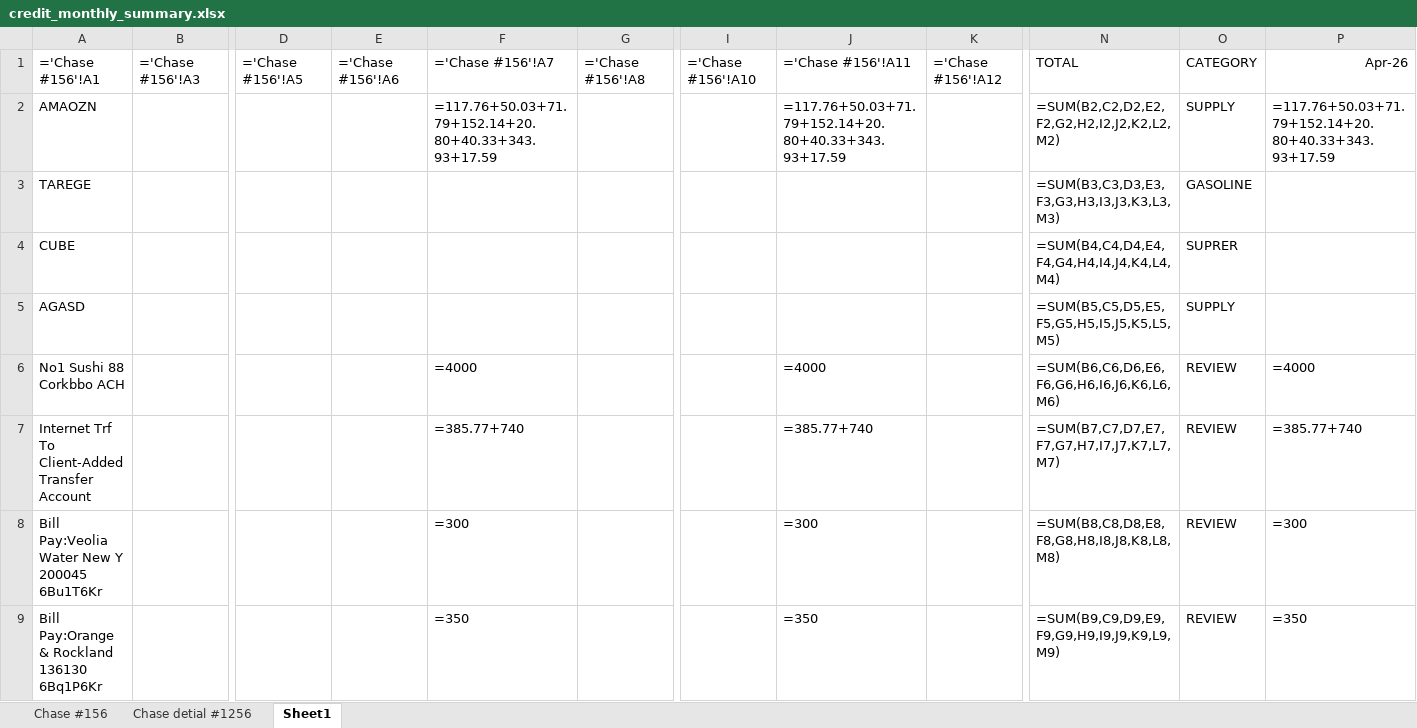
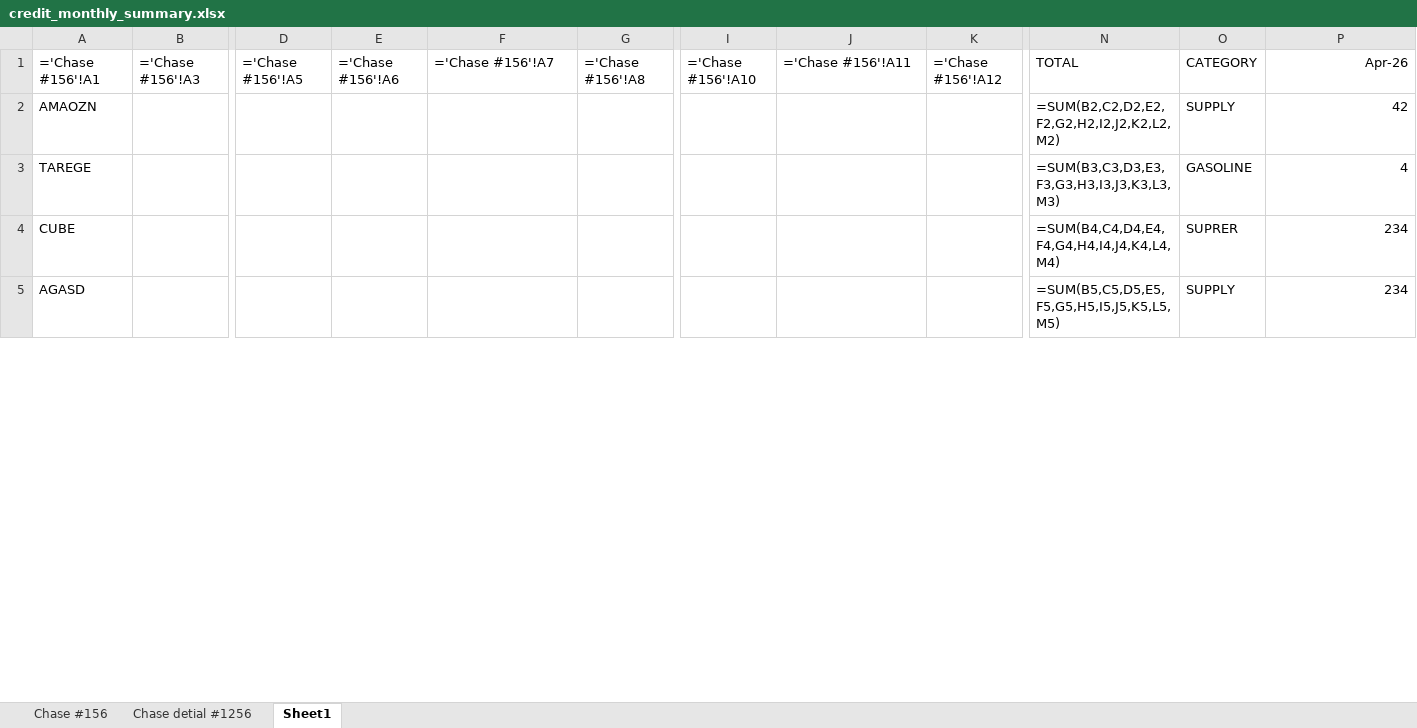
Before and after one commit to Eric-666-chp/BANK-STATEMENT-EXTRACTOR, an Excel workbook: credit_monthly_summary.xlsx, sheet Sheet1, drawn as a sheet; only a part is shown, gaps mark what is left out; values as stored, in another font and other column widths than the file's, no borders; formulas without a stored value are shown as written; removed rows and columns are numbered as before the commit, all else as after; rows hold the shown columns only; the diff covers the shown part only; the diff names each change by its address in the sheet, - before the commit and + after, or states it on an @@ line.

```diff
--- a/credit_monthly_summary.xlsx (sheet Sheet1)
+++ b/credit_monthly_summary.xlsx (sheet Sheet1)
-F2: =117.76+50.03+71.79+152.14+20.80+40.33+343.93+17.59
+F2: (empty)
-J2: =117.76+50.03+71.79+152.14+20.80+40.33+343.93+17.59
+J2: (empty)
-P2: =117.76+50.03+71.79+152.14+20.80+40.33+343.93+17.59
+P2: 42
-P3: (empty)
+P3: 4
-P4:P5: (empty)
+P4:P5: 234
-row 6: No1 Sushi 88 Corkbbo ACH |  |  |  | =4000 |  |  | =4000 |  | =SUM(B6,C6,D6,E6,F6,G6,H6,I6,J6,K6,L6,M6) | REVIEW | =4000
-row 7: Internet Trf To Client-Added Transfer Account |  |  |  | =385.77+740 |  |  | =385.77+740 |  | =SUM(B7,C7,D7,E7,F7,G7,H7,I7,J7,K7,L7,M7) | REVIEW | =385.77+740
-row 8: Bill Pay:Veolia Water New Y 200045 6Bu1T6Kr |  |  |  | =300 |  |  | =300 |  | =SUM(B8,C8,D8,E8,F8,G8,H8,I8,J8,K8,L8,M8) | REVIEW | =300
-row 9: Bill Pay:Orange & Rockland 136130 6Bq1P6Kr |  |  |  | =350 |  |  | =350 |  | =SUM(B9,C9,D9,E9,F9,G9,H9,I9,J9,K9,L9,M9) | REVIEW | =350
```
Also changed, not shown: 9 added rows, 12 removed rows and 12 edited cells elsewhere in this sheet, sheet Chase detial #1256, sheet Chase #156, 1 other file.
